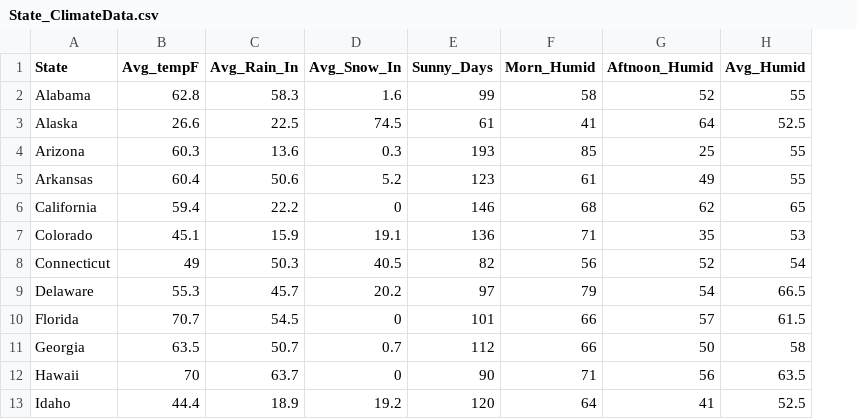
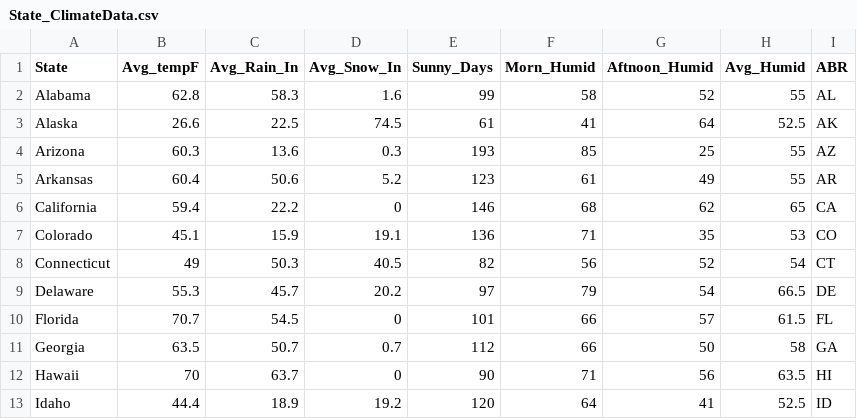
Before and after one commit to hossiluc/CMSE-202-Final_Project, a CSV file: State_ClimateData.csv, drawn as a sheet; only a part is shown; the diff names each change by its address in the sheet, - before the commit and + after, or states it on an @@ line.

Commit message:
Adding abbreviations to State_ClimateData.csv and adding folium plot notebook

```diff
--- a/State_ClimateData.csv
+++ b/State_ClimateData.csv
+column I (ABR), rows 2-13: AL | AK | AZ | AR | CA | CO | CT | DE | FL | GA | HI | ID
```
Also changed, not shown: 2 other files.
